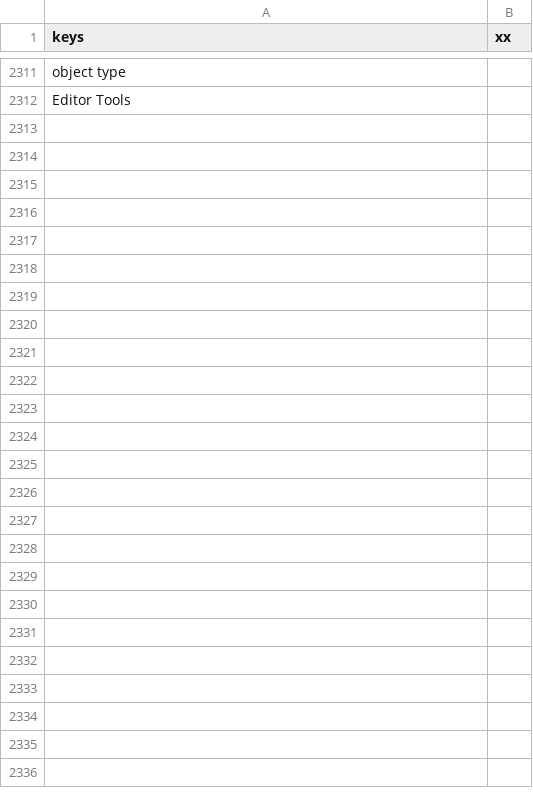
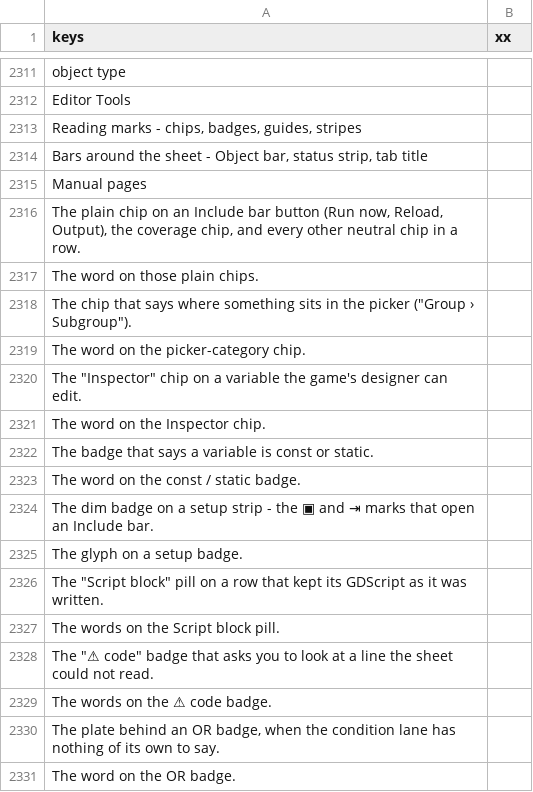
Before and after one commit to SalmanShhh/Godot-EventSheet-Visual-Scripting, a CSV file: addons/eventsheet/translations/TEMPLATE.csv, drawn as a sheet; only a part is shown, gaps mark what is left out; the diff covers the shown part only; the diff names each change by its address in the sheet, - before the commit and + after, or states it on an @@ line.

Commit message:
i18n(theme): the new Theme Editor groups and token descriptions in all nine catalogs
68 strings - three section titles and the plain-language description of every new token -
added to TEMPLATE and the eight shipped locales.

```diff
--- a/addons/eventsheet/translations/TEMPLATE.csv
+++ b/addons/eventsheet/translations/TEMPLATE.csv
+row 2313: Reading marks - chips, badges, guides, stripes
+row 2314: Bars around the sheet - Object bar, status strip, tab title
+row 2315: Manual pages
+row 2316: The plain chip on an Include bar button (Run now, Reload, Output), the coverage chip, and every other neutral chip in a row.
+row 2317: The word on those plain chips.
+row 2318: The chip that says where something sits in the picker ("Group › Subgroup").
+row 2319: The word on the picker-category chip.
+row 2320: The "Inspector" chip on a variable the game's designer can edit.
+row 2321: The word on the Inspector chip.
+row 2322: The badge that says a variable is const or static.
+row 2323: The word on the const / static badge.
+row 2324: The dim badge on a setup strip - the ▣ and ⇥ marks that open an Include bar.
+row 2325: The glyph on a setup badge.
+row 2326: The "Script block" pill on a row that kept its GDScript as it was written.
+row 2327: The words on the Script block pill.
+row 2328: The "⚠ code" badge that asks you to look at a line the sheet could not read.
+row 2329: The words on the ⚠ code badge.
+row 2330: The plate behind an OR badge, when the condition lane has nothing of its own to say.
+row 2331: The word on the OR badge.
```
Also changed, not shown: 49 added rows elsewhere in this file, 9 other files.
